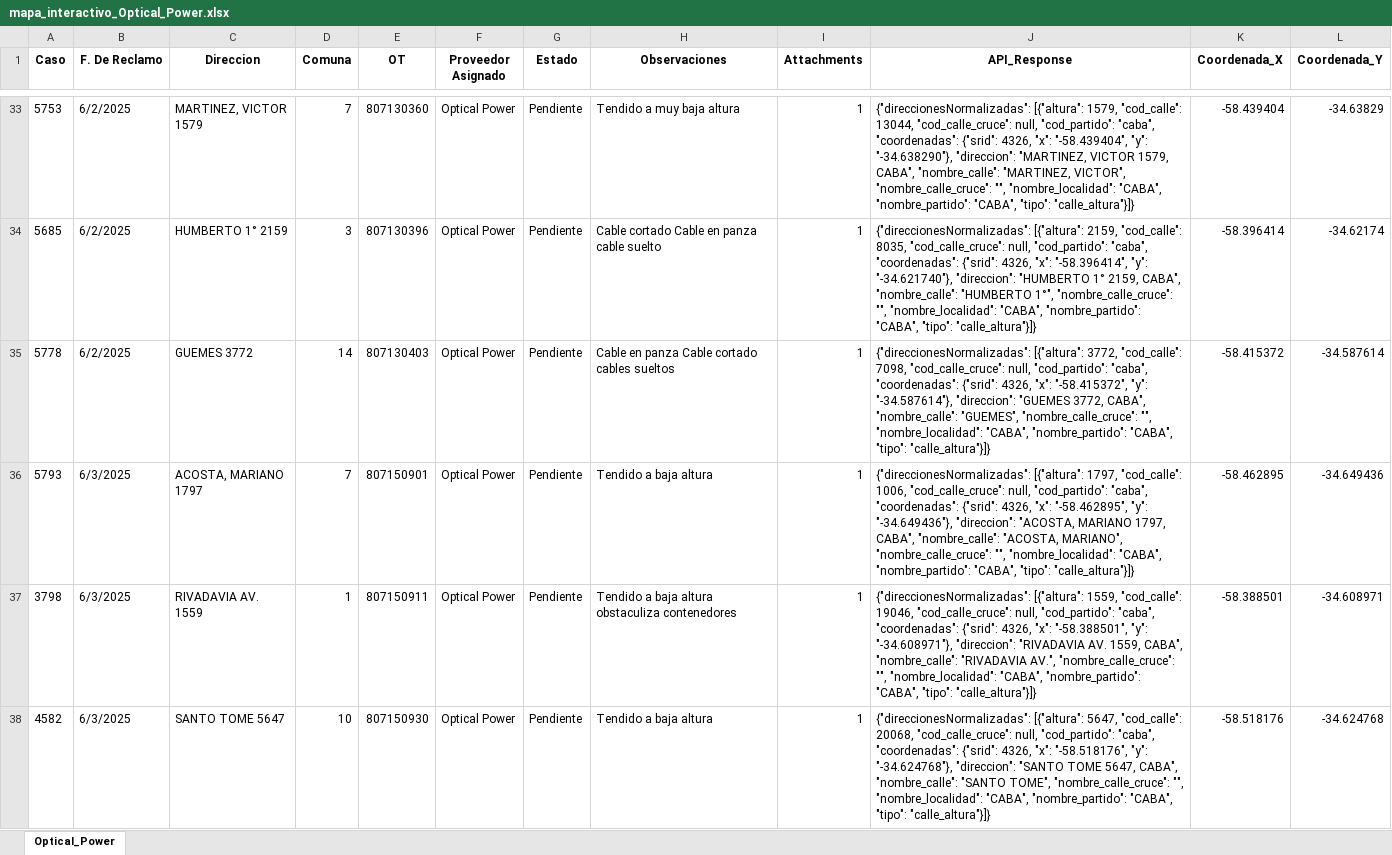
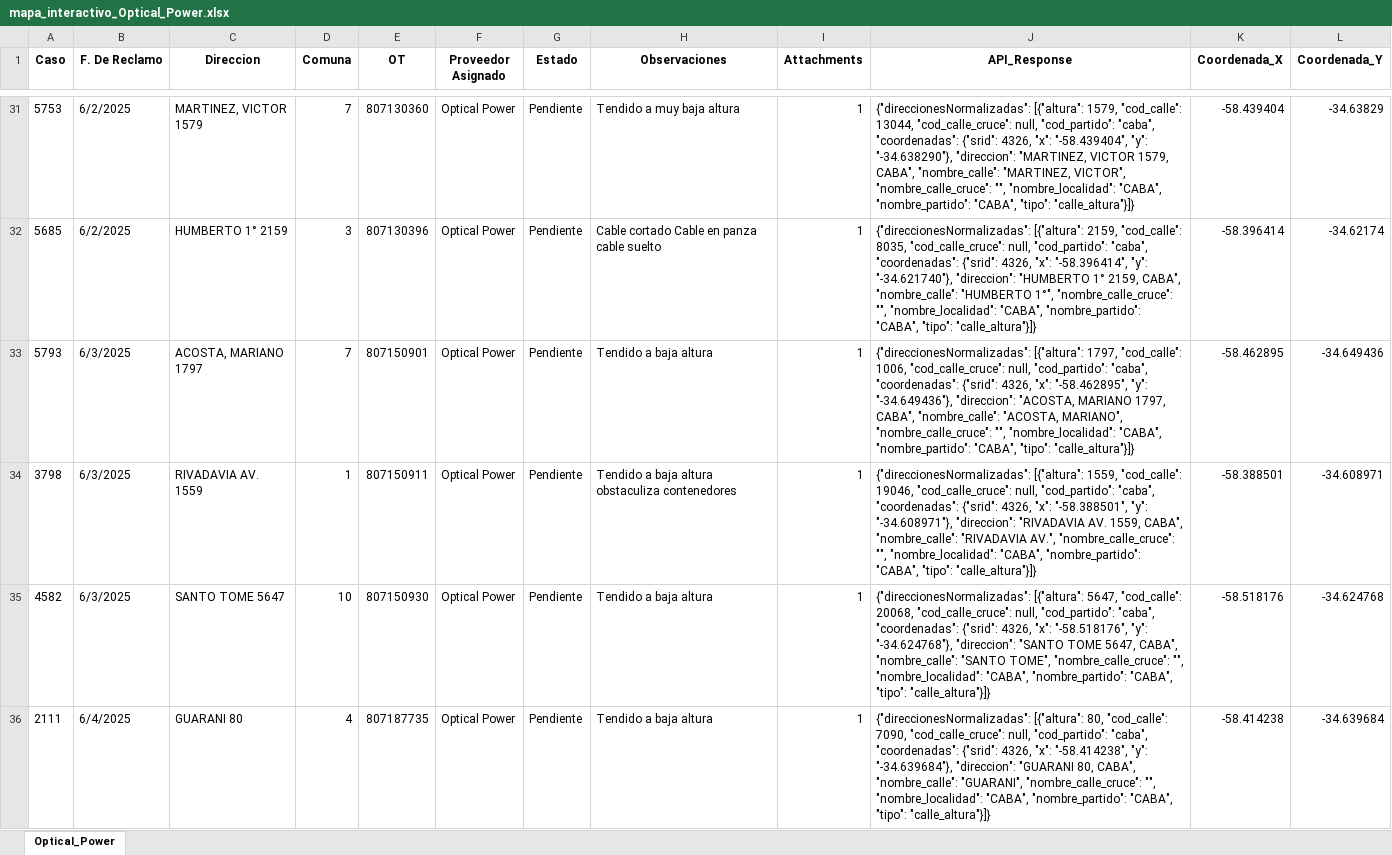
Before and after one commit to riv1matias/mapa_op_cables, an Excel workbook: mapa_interactivo_Optical_Power.xlsx, sheet Optical_Power, drawn as a sheet; only a part is shown, gaps mark what is left out; the shorter side is filled out with more unchanged rows; values as stored, in another font and other column widths than the file's, no borders; the diff covers the shown part only; the diff names each change by its address in the sheet, - before the commit and + after, or states it on an @@ line.

Commit message:
🔄 Actualización automática del index.html y Excel

```diff
--- a/mapa_interactivo_Optical_Power.xlsx (sheet Optical_Power)
+++ b/mapa_interactivo_Optical_Power.xlsx (sheet Optical_Power)
-row 35: 5778 | 6/2/2025 | GUEMES 3772 | 14 | 807130403 | Optical Power | Pendiente | Cable en panza Cable cortado cables sueltos | 1 | {"direccionesNormalizadas": [{"altura": 3772, "cod_calle": 7098, "cod_calle_cruce": null, "cod_partido": "caba", "coordenadas": {"srid": 4326, "x": "-58.415372", "y": "-34.587614"}, "direccion": "GUEMES 3772, CABA", "nombre_calle": "GUEMES", "nombre_calle_cruce": "", "nombre_localidad": "CABA", "nombre_partido": "CABA", "tipo": "calle_altura"}]} | -58.415372 | -34.587614
```
Also changed, not shown: 3 removed rows elsewhere in this sheet, 1 other file.
